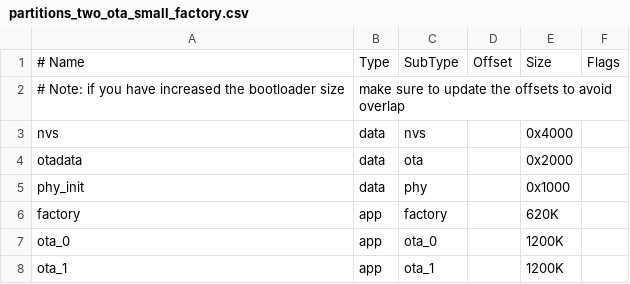
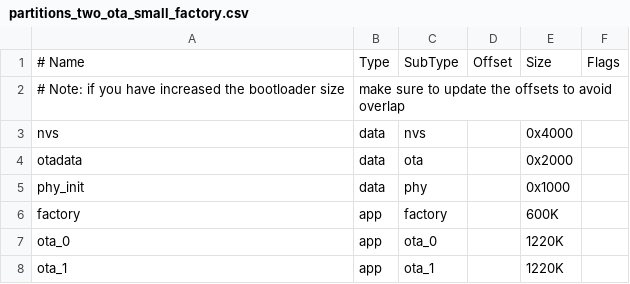
Before and after one commit to treitmayr/esp32-bluetooth-speaker, a CSV file: partitions_two_ota_small_factory.csv, drawn as a sheet.

```diff
--- a/partitions_two_ota_small_factory.csv
+++ b/partitions_two_ota_small_factory.csv
@@ -5,4 +5,4 @@ otadata,  data, ota,     ,        0x2000,
 phy_init, data, phy,     ,        0x1000,
-factory,  app,  factory, ,        620K,
-ota_0,    app,  ota_0,   ,        1200K,
-ota_1,    app,  ota_1,   ,        1200K,
+factory,  app,  factory, ,        600K,
+ota_0,    app,  ota_0,   ,        1220K,
+ota_1,    app,  ota_1,   ,        1220K,
```
Also changed, not shown: 4 other files.
